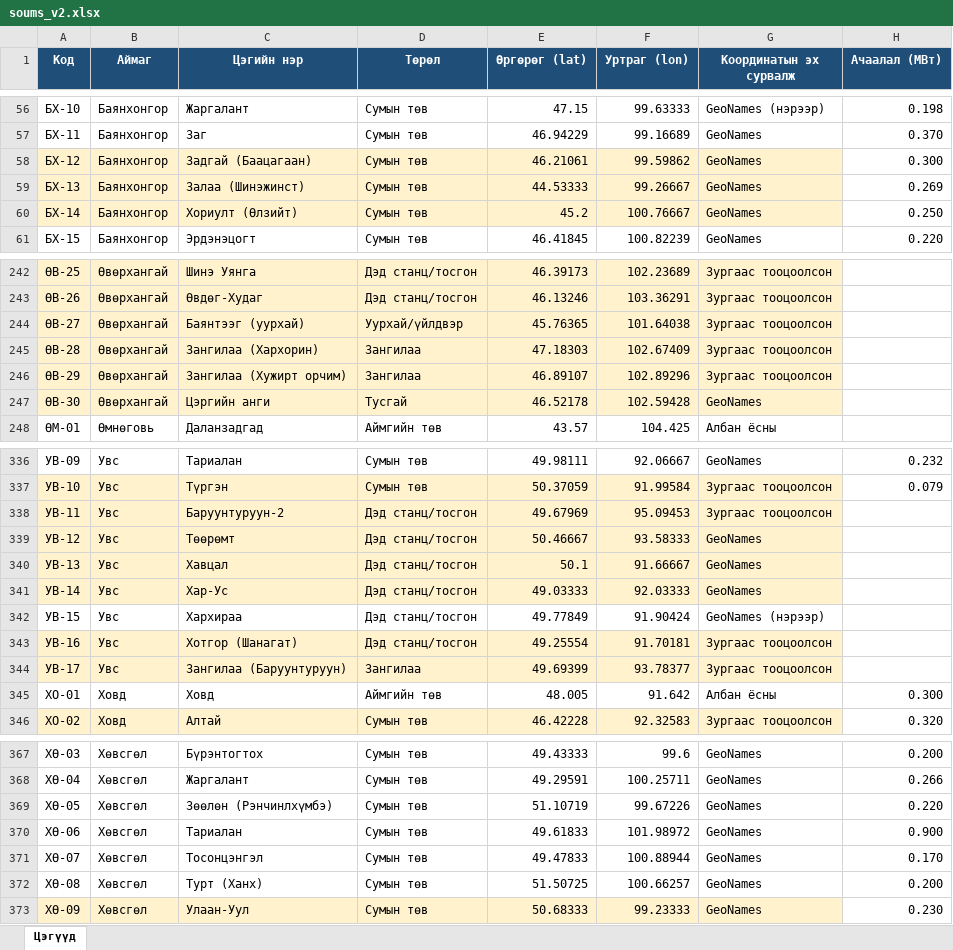
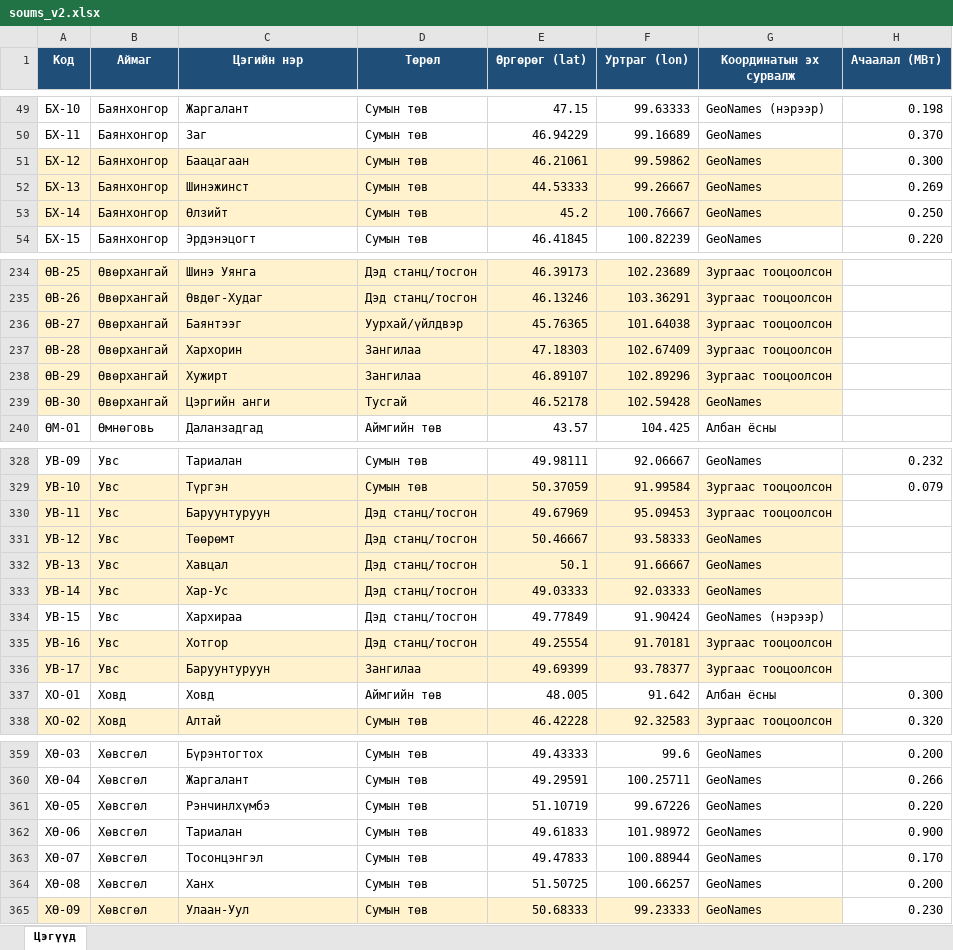
Before and after one commit to Bavuudorj/soums-solarv2, an Excel workbook: soums_v2.xlsx, sheet Цэгүүд, drawn as a sheet; only a part is shown, gaps mark what is left out; values as stored, in another font and other column widths than the file's, no borders; addresses are those after the commit; the diff covers the shown part only; the diff names each change by its address in the sheet, - before the commit and + after, or states it on an @@ line.

```diff
--- a/soums_v2.xlsx (sheet Цэгүүд)
+++ b/soums_v2.xlsx (sheet Цэгүүд)
-C51 (Цэгийн нэр): Задгай (Баацагаан)
+C51 (Цэгийн нэр): Баацагаан
-C52 (Цэгийн нэр): Залаа (Шинэжинст)
+C52 (Цэгийн нэр): Шинэжинст
-C53 (Цэгийн нэр): Хориулт (Өлзийт)
+C53 (Цэгийн нэр): Өлзийт
-C236 (Цэгийн нэр): Баянтээг (уурхай)
+C236 (Цэгийн нэр): Баянтээг
-C237 (Цэгийн нэр): Зангилаа (Хархорин)
+C237 (Цэгийн нэр): Хархорин
-C238 (Цэгийн нэр): Зангилаа (Хужирт орчим)
+C238 (Цэгийн нэр): Хужирт
-C330 (Цэгийн нэр): Баруунтуруун-2
+C330 (Цэгийн нэр): Баруунтуруун
-C335 (Цэгийн нэр): Хотгор (Шанагат)
+C335 (Цэгийн нэр): Хотгор
-C336 (Цэгийн нэр): Зангилаа (Баруунтуруун)
+C336 (Цэгийн нэр): Баруунтуруун
-C361 (Цэгийн нэр): Зөөлөн (Рэнчинлхүмбэ)
+C361 (Цэгийн нэр): Рэнчинлхүмбэ
-C364 (Цэгийн нэр): Турт (Ханх)
+C364 (Цэгийн нэр): Ханх
```
Also changed, not shown: 8 removed rows and 13 edited cells elsewhere in this sheet, 2 other files.
